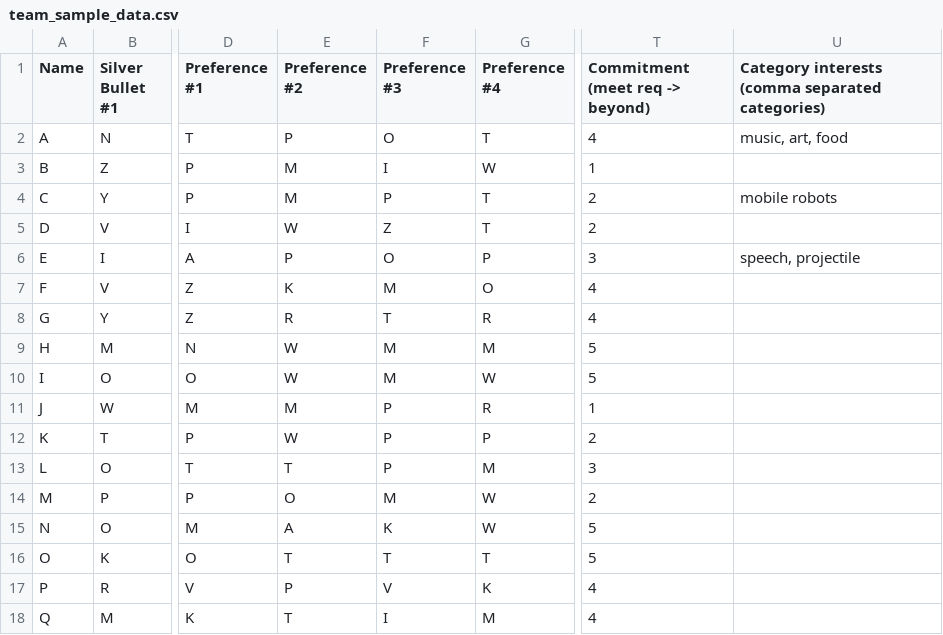
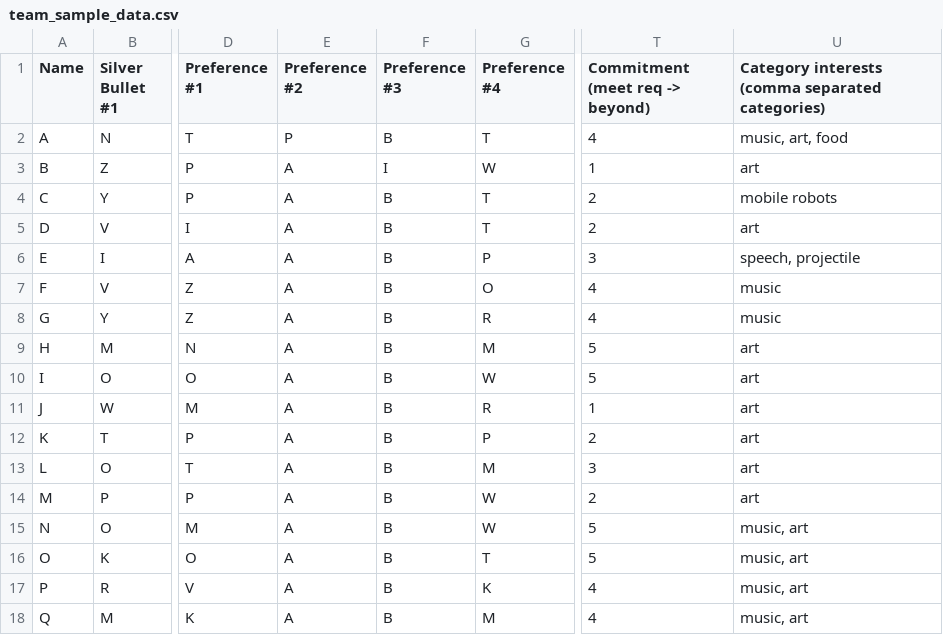
Before and after one commit to jsieving/teaming-optimization, a CSV file: team_sample_data.csv, drawn as a sheet; only a part is shown, gaps mark what is left out; the diff covers the shown part only; the diff names each change by its address in the sheet, - before the commit and + after, or states it on an @@ line.

Commit message:
Adding more compatible values in sample data

```diff
--- a/team_sample_data.csv
+++ b/team_sample_data.csv
-F2 (Preference #3): O
+F2 (Preference #3): B
-E3:E4 (Preference #2): M
+E3:E4 (Preference #2): A
-U3: (empty)
+U3: art
-F4 (Preference #3): P
+F4 (Preference #3): B
-E5 (Preference #2): W
+E5 (Preference #2): A
-F5 (Preference #3): Z
+F5 (Preference #3): B
-U5: (empty)
+U5: art
-E6 (Preference #2): P
+E6 (Preference #2): A
-F6 (Preference #3): O
+F6 (Preference #3): B
-E7 (Preference #2): K
+E7 (Preference #2): A
-F7 (Preference #3): M
+F7 (Preference #3): B
-U7:U8: (empty)
+U7:U8: music
-E8 (Preference #2): R
+E8 (Preference #2): A
-F8 (Preference #3): T
+F8 (Preference #3): B
-E9:E10 (Preference #2): W
+E9:E10 (Preference #2): A
-F9:F10 (Preference #3): M
+F9:F10 (Preference #3): B
-U9:U14: (empty)
+U9:U14: art
-E11 (Preference #2): M
+E11 (Preference #2): A
-F11:F13 (Preference #3): P
+F11:F13 (Preference #3): B
-E12 (Preference #2): W
+E12 (Preference #2): A
-E13 (Preference #2): T
+E13 (Preference #2): A
-E14 (Preference #2): O
+E14 (Preference #2): A
-F14 (Preference #3): M
+F14 (Preference #3): B
-F15 (Preference #3): K
+F15 (Preference #3): B
-U15:U18: (empty)
+U15:U18: music, art
-E16 (Preference #2): T
+E16 (Preference #2): A
-F16 (Preference #3): T
+F16 (Preference #3): B
-E17 (Preference #2): P
+E17 (Preference #2): A
-F17 (Preference #3): V
+F17 (Preference #3): B
-E18 (Preference #2): T
+E18 (Preference #2): A
-F18 (Preference #3): I
+F18 (Preference #3): B
```
Also changed, not shown: 27 edited cells elsewhere in this file.
